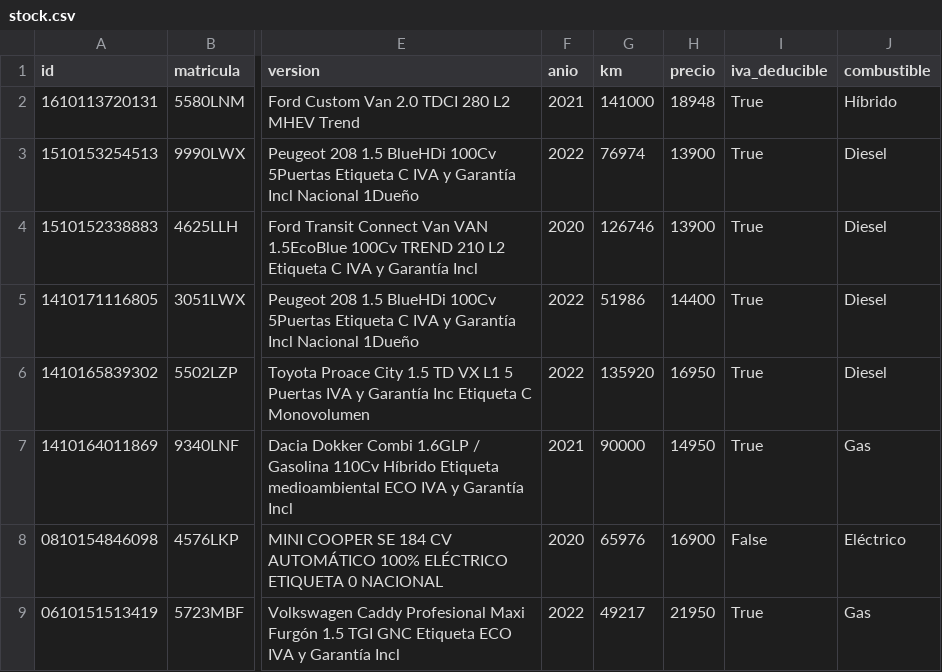
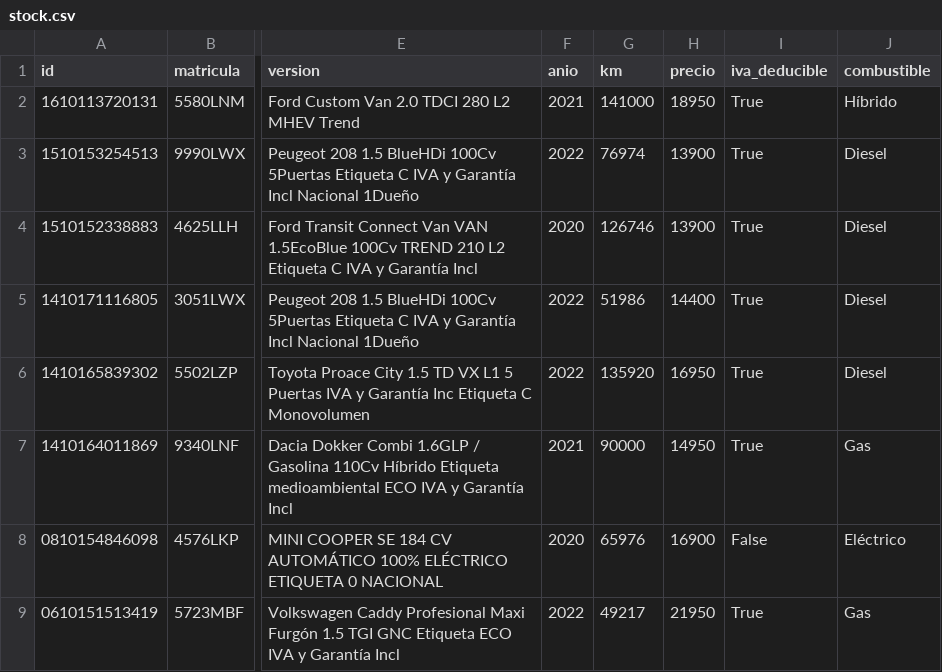
Before and after one commit to craciuncarlos9-source/MIDCar-Feed, a CSV file: publico/stock.csv, drawn as a sheet; only a part is shown, gaps mark what is left out; the diff names each change by its address in the sheet, - before the commit and + after, or states it on an @@ line.

Commit message:
Stock actualizado: 2026-10-26 20:30 UTC

```diff
--- a/publico/stock.csv
+++ b/publico/stock.csv
-H2 (precio): 18948
+H2 (precio): 18950
```
Also changed, not shown: 5 other files.
